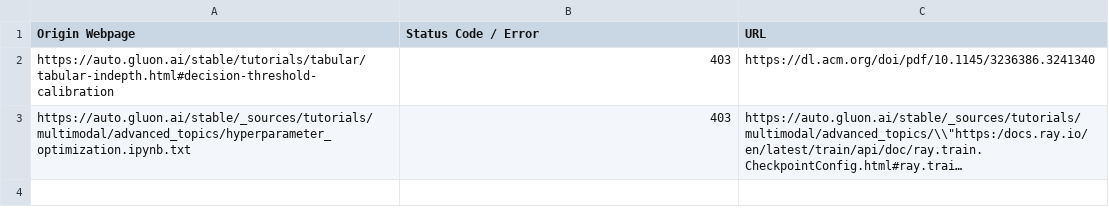
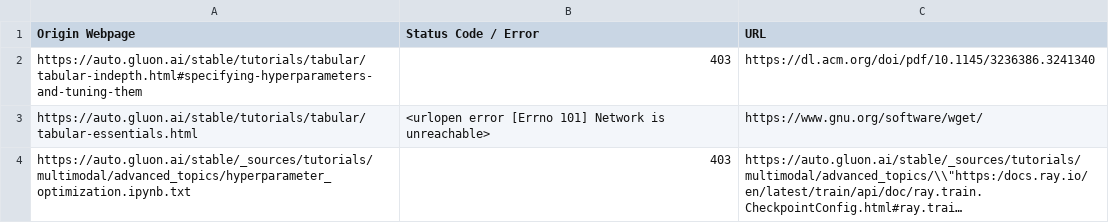
Before and after one commit to autogluon/autogluon-brokenlinks, a CSV file: Broken Links Stable.csv, drawn as a sheet; long unchanged cells end in …; the diff names each change by its address in the sheet, - before the commit and + after, or states it on an @@ line.

```diff
--- a/Broken Links Stable.csv
+++ b/Broken Links Stable.csv
-A2 (Origin Webpage): https://auto.gluon.ai/stable/tutorials/tabular/tabular-indepth.html#decision-threshold-calibration
+A2 (Origin Webpage): https://auto.gluon.ai/stable/tutorials/tabular/tabular-indepth.html#specifying-hyperparameters-and-tuning-them
+row 3: https://auto.gluon.ai/stable/tutorials/tabular/tabular-essentials.html | <urlopen error [Errno 101] Network is unreachable> | https://www.gnu.org/software/wget/
```
Also changed, not shown: Broken Links Dev.csv.
